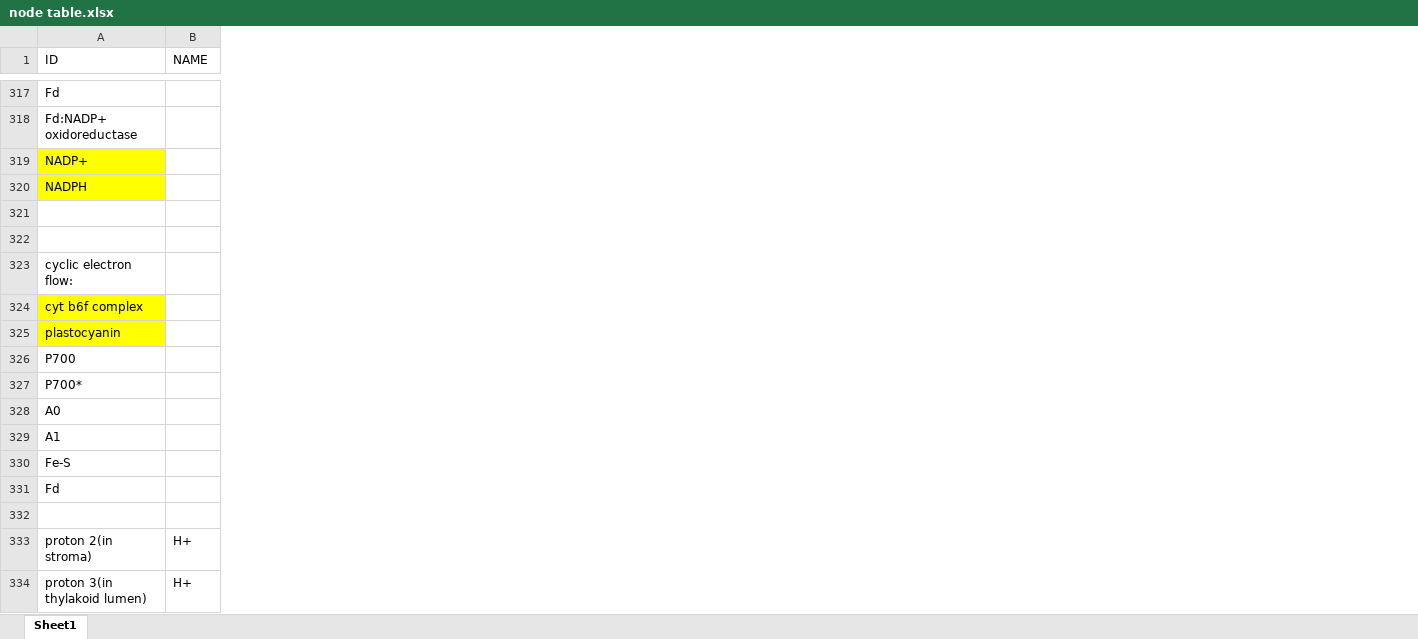
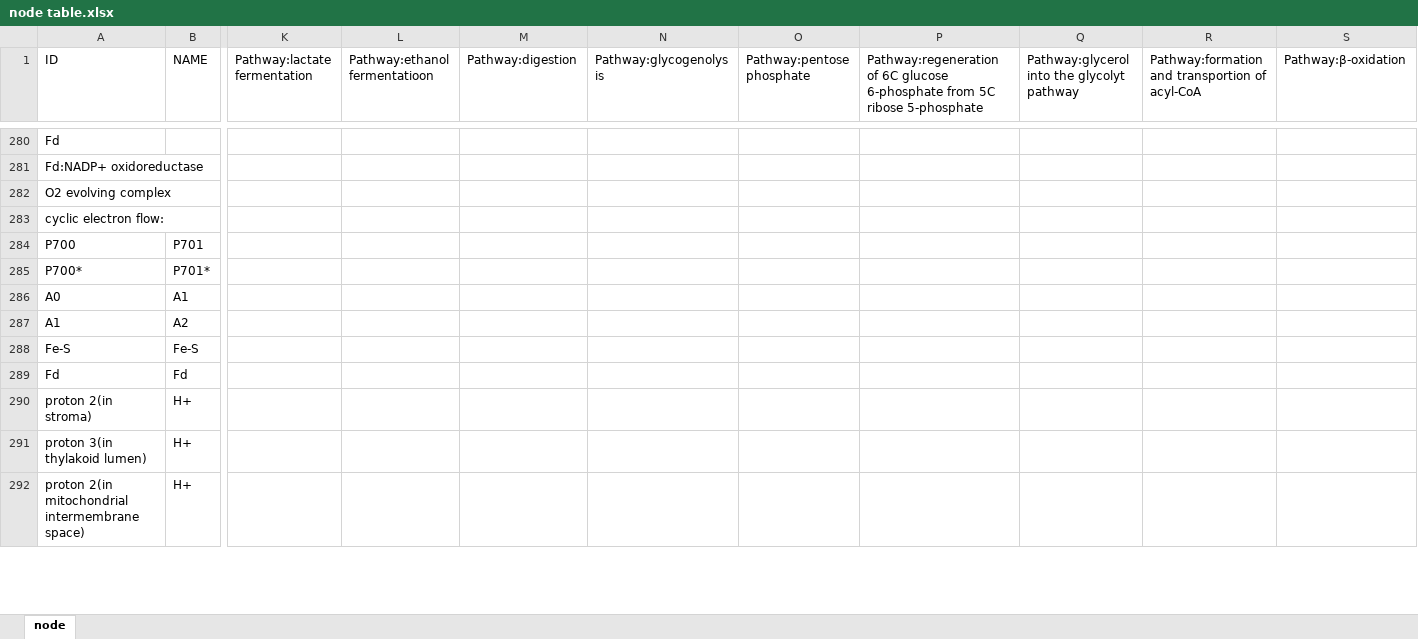
Before and after one commit to Zasikal114/BioChem, an Excel workbook: Table/node table.xlsx, sheet node, drawn as a sheet; only a part is shown, gaps mark what is left out; values as stored, in another font and other column widths than the file's, no borders; removed rows and columns are numbered as before the commit, all else as after; rows hold the shown columns only; the diff covers the shown part only; the diff names each change by its address in the sheet, - before the commit and + after, or states it on an @@ line.

```diff
--- a/Table/node table.xlsx (sheet node)
+++ b/Table/node table.xlsx (sheet node)
-sheet tab: Sheet1
+sheet tab: node
+column K (Pathway:lactate fermentation), empty
+column L (Pathway:ethanol fermentatioon), empty
+column M (Pathway:digestion), empty
+column N (Pathway:glycogenolysis), empty
+column O (Pathway:pentose phosphate), empty
+column P, row 1: Pathway:regeneration of 6C glucose 6-phosphate from 5C ribose 5-phosphate
+column Q, row 1: Pathway:glycerol into the glycolyt pathway
+column R, row 1: Pathway:formation and transportion of acyl-CoA
+column S (Pathway:β-oxidation), empty
-A282 (ID): NADP+
+A282 (ID): O2 evolving complex
-A282 fill: #FFFF00
+A282 fill: none
-row 320: NADPH
-row 321: (empty)
-row 322: (empty)
-row 324: cyt b6f complex
-row 325: plastocyanin
-B284 (NAME): (empty)
+B284 (NAME): P701
-B285 (NAME): (empty)
+B285 (NAME): P701*
-B286 (NAME): (empty)
+B286 (NAME): A1
-B287 (NAME): (empty)
+B287 (NAME): A2
-B288 (NAME): (empty)
+B288 (NAME): Fe-S
-B289 (NAME): (empty)
+B289 (NAME): Fd
-row 332: (empty)
+row 292: proton 2(in mitochondrial intermembrane space) | H+
```
Also changed, not shown: 205 added rows, 52 removed rows, 13 added columns, 88 edited cells and cell formats elsewhere in this sheet, formulas that keep their value, Table/edge table.xlsx, 8 other files.
